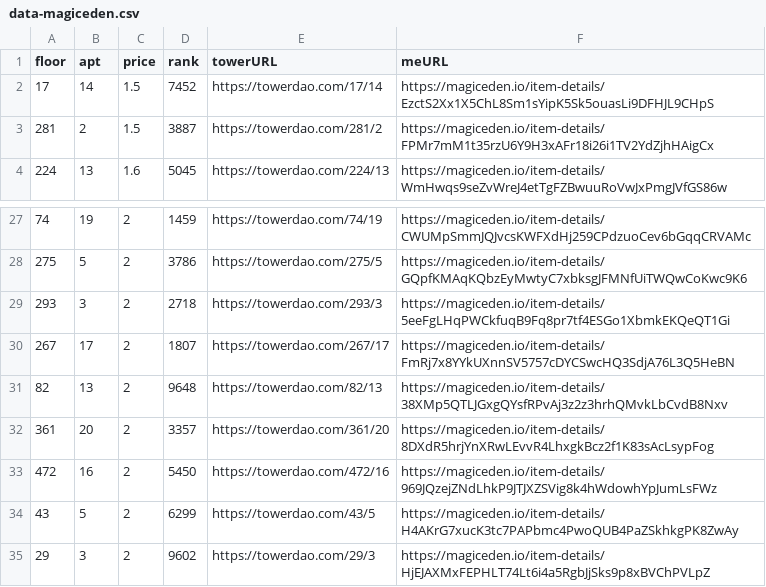
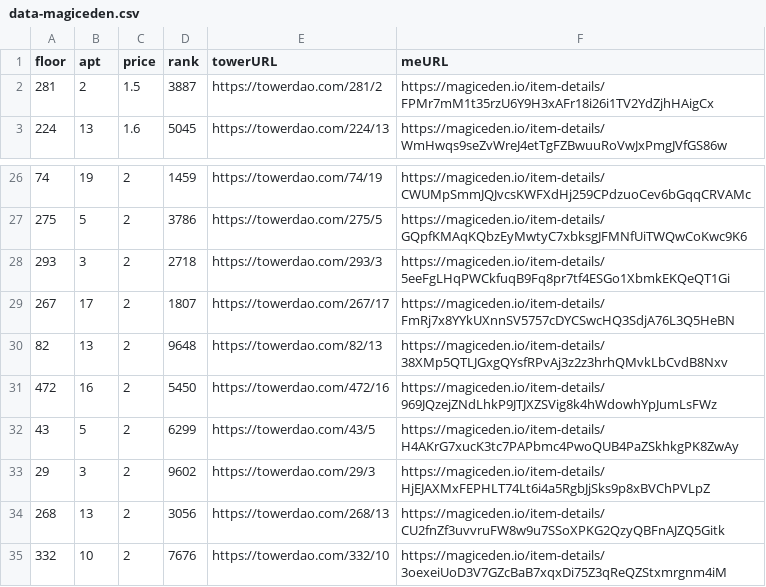
Before and after one commit to braposo/thetower-monitor, a CSV file: data-magiceden.csv, drawn as a sheet; only a part is shown, gaps mark what is left out; the shorter side is filled out with more unchanged rows; the diff names each change by its address in the sheet, - before the commit and + after, or states it on an @@ line.

Commit message:
Flat: latest data (2021-11-30T03:37:14.178Z) {   "date": "2021-11-30T03:37:14.178Z",   "files": [     {       "name": "data-magiceden.csv",       "deltaBytes": -244,       "source": "https://api-mainnet.magiceden.io/rpc/getListedNFTsByQuery?q=%7B%22%24match%22%3A%7B%22collectionSymbol%22%3A%22the_tower%22%7D%2C%22%24sort%22%3A%7B%22takerAmount%22%3A1%2C%22createdAt%22%3A-1%7D%7D"     },     {       "name": "data-solanart.csv",       "deltaBytes": -240,       "source": "https://qzlsklfacc.medianetwork.cloud/nft_for_sale?collection=thetower"     }   ] }

```diff
--- a/data-magiceden.csv
+++ b/data-magiceden.csv
-row 2: 17 | 14 | 1.5 | 7452 | https://towerdao.com/17/14 | https://magiceden.io/item-details/EzctS2Xx1X5ChL8Sm1sYipK5Sk5ouasLi9DFHJL9CHpS
-row 32: 361 | 20 | 2 | 3357 | https://towerdao.com/361/20 | https://magiceden.io/item-details/8DXdR5hrjYnXRwLEvvR4LhxgkBcz2f1K83sAcLsypFog
```
Also changed, not shown: data-solanart.csv.
